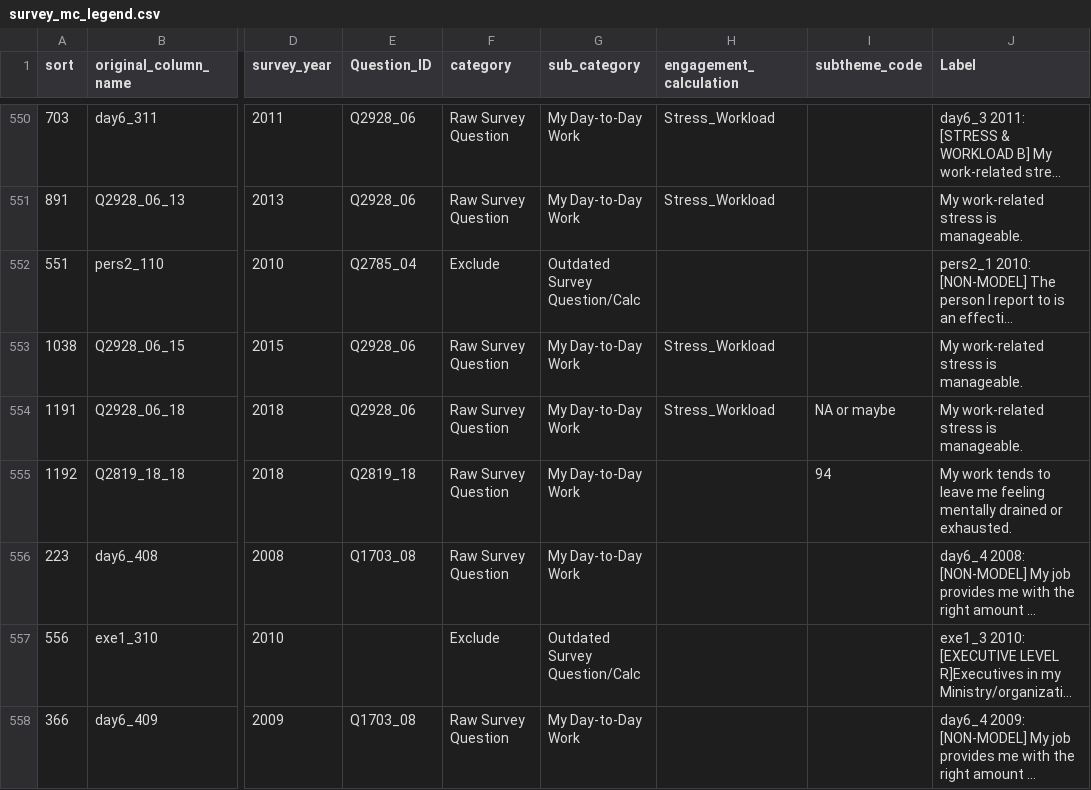
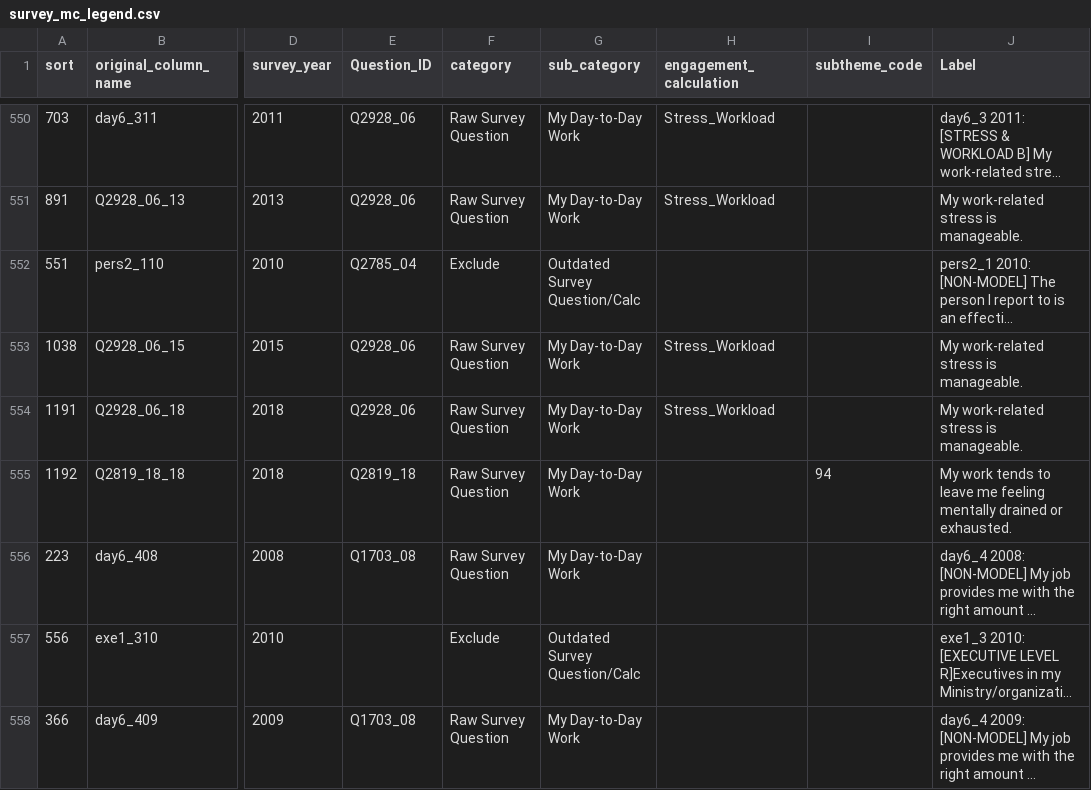
Before and after one commit to Jamienie/mds_capstone_bcstats, a CSV file: references/data-dictionaries/survey_mc_legend.csv, drawn as a sheet; only a part is shown, gaps mark what is left out; long unchanged cells end in …; the diff names each change by its address in the sheet, - before the commit and + after, or states it on an @@ line.

Commit message:
adding changes to survey legend which adds in final subtheme choices to dictonary

```diff
--- a/references/data-dictionaries/survey_mc_legend.csv
+++ b/references/data-dictionaries/survey_mc_legend.csv
-I554 (subtheme_code): NA or maybe
+I554 (subtheme_code): (empty)
```
